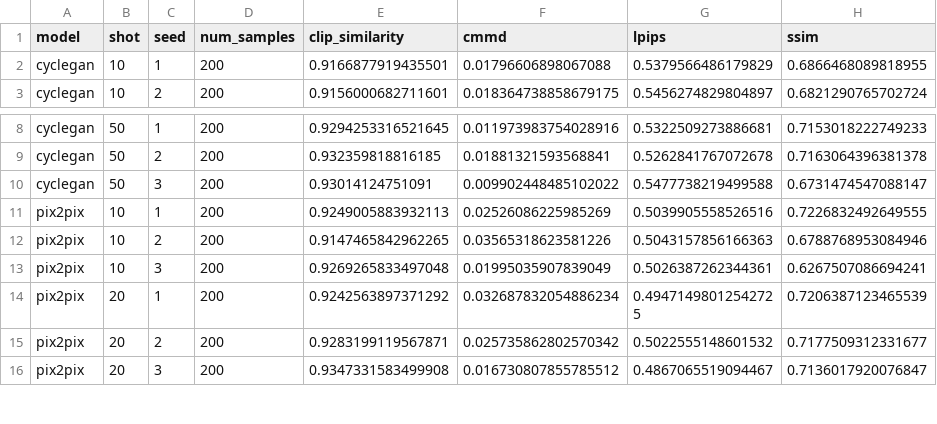
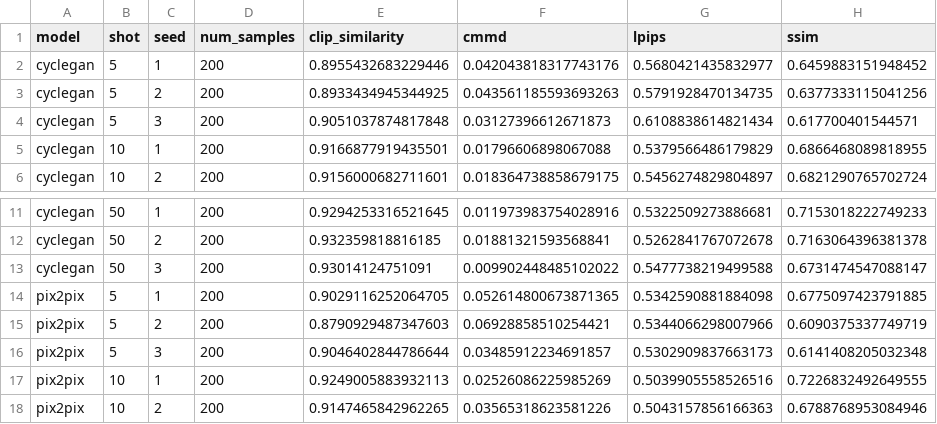
Before and after one commit to njzfjiang/ece-1508-project, a CSV file: docs/results_5090/runs.csv, drawn as a sheet; only a part is shown, gaps mark what is left out; the shorter side is filled out with more unchanged rows.

```diff
--- a/docs/results_5090/runs.csv
+++ b/docs/results_5090/runs.csv
@@ -1,2 +1,5 @@
 model,shot,seed,num_samples,clip_similarity,cmmd,lpips,ssim
+cyclegan,5,1,200,0.8955432683229446,0.042043818317743176,0.5680421435832977,0.6459883151948452
+cyclegan,5,2,200,0.8933434945344925,0.043561185593693263,0.5791928470134735,0.6377333115041256
+cyclegan,5,3,200,0.9051037874817848,0.03127396612671873,0.6108838614821434,0.617700401544571
 cyclegan,10,1,200,0.9166877919435501,0.01796606898067088,0.5379566486179829,0.6866468089818955
@@ -10,2 +13,5 @@ cyclegan,50,2,200,0.932359818816185,0.01881321593568841,0.5262841767072678,0.716
 cyclegan,50,3,200,0.93014124751091,0.009902448485102022,0.5477738219499588,0.6731474547088147
+pix2pix,5,1,200,0.9029116252064705,0.052614800673871365,0.5342590881884098,0.6775097423791885
+pix2pix,5,2,200,0.8790929487347603,0.06928858510254421,0.5344066298007966,0.6090375337749719
+pix2pix,5,3,200,0.9046402844786644,0.03485912234691857,0.5302909837663173,0.6141408205032348
 pix2pix,10,1,200,0.9249005883932113,0.02526086225985269,0.5039905558526516,0.7226832492649555
```
Also changed, not shown: docs/results_5090/aggregate.csv, 5 other files.
